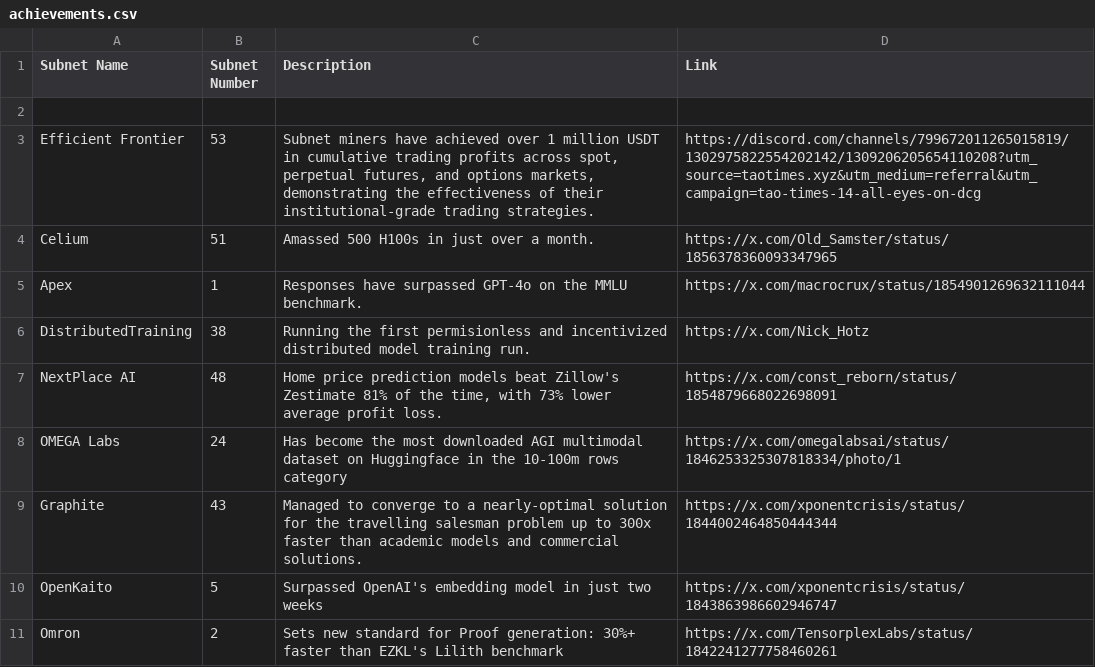
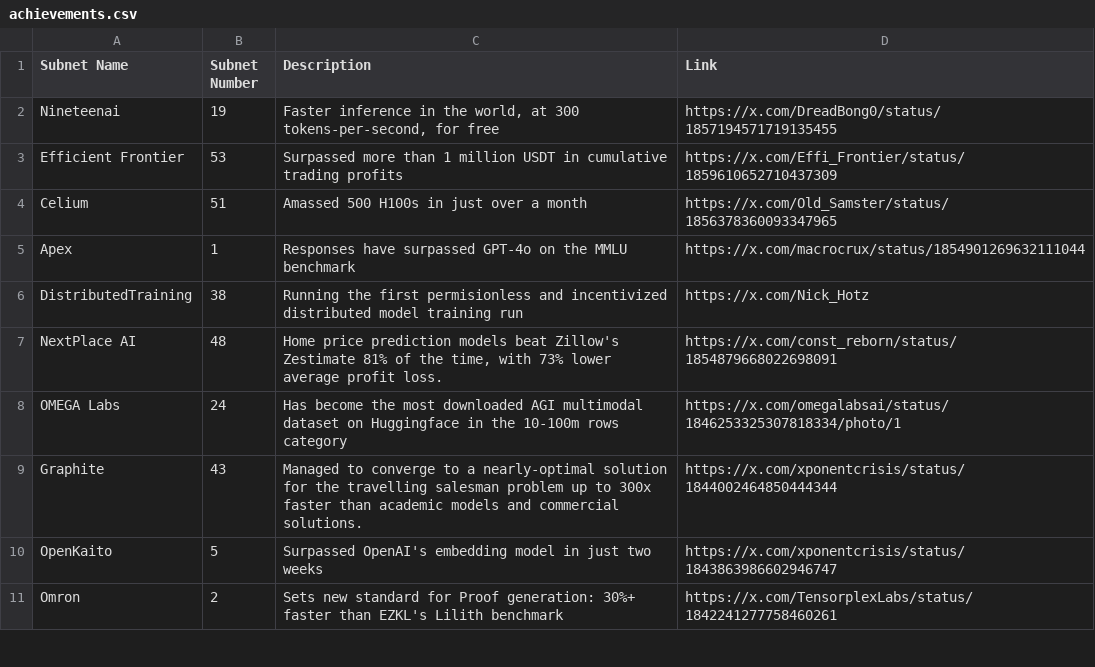
Before and after one commit to nothinglabsorg/datapill, a CSV file: achievements.csv, drawn as a sheet; only a part is shown.

```diff
--- a/achievements.csv
+++ b/achievements.csv
@@ -1,7 +1,7 @@
 Subnet Name,Subnet Number,Description,Link
-,,,
-Efficient Frontier,53,"Subnet miners have achieved over 1 million USDT in cumulative trading profits across spot, perpetual futures, and options markets, demonstrating the effectiveness of their institutional-grade trading strategies.",https://discord.com/channels/799672011265015819/1302975822554202142/1309206205654110208?utm_source=taotimes.xyz&utm_medium=referral&utm_campaign=tao-times-14-all-eyes-on-dcg
-Celium,51,Amassed 500 H100s in just over a month.,https://x.com/Old_Samster/status/1856378360093347965
-Apex,1,Responses have surpassed GPT-4o on the MMLU benchmark.,https://x.com/macrocrux/status/1854901269632111044
-DistributedTraining,38,Running the first permisionless and incentivized distributed model training run.,https://x.com/Nick_Hotz
+Nineteenai,19,"Faster inference in the world, at 300 tokens-per-second, for free",https://x.com/DreadBong0/status/1857194571719135455
+Efficient Frontier,53,Surpassed more than 1 million USDT in cumulative trading profits,https://x.com/Effi_Frontier/status/1859610652710437309
+Celium,51,Amassed 500 H100s in just over a month,https://x.com/Old_Samster/status/1856378360093347965
+Apex,1,Responses have surpassed GPT-4o on the MMLU benchmark,https://x.com/macrocrux/status/1854901269632111044
+DistributedTraining,38,Running the first permisionless and incentivized distributed model training run,https://x.com/Nick_Hotz
 NextPlace AI,48,"Home price prediction models beat Zillow's Zestimate 81% of the time, with 73% lower average profit loss.",https://x.com/const_reborn/status/1854879668022698091
```
Also changed, not shown: subnets.csv.
